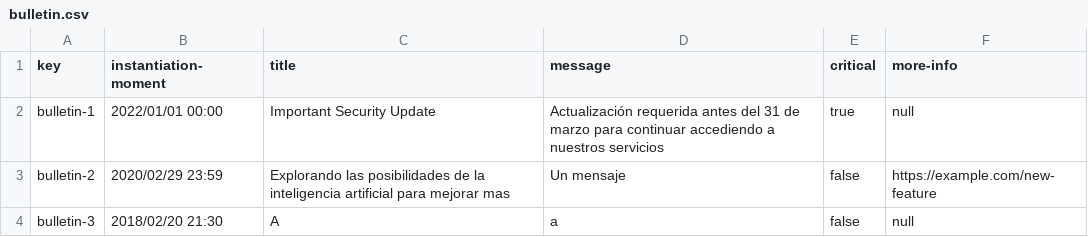
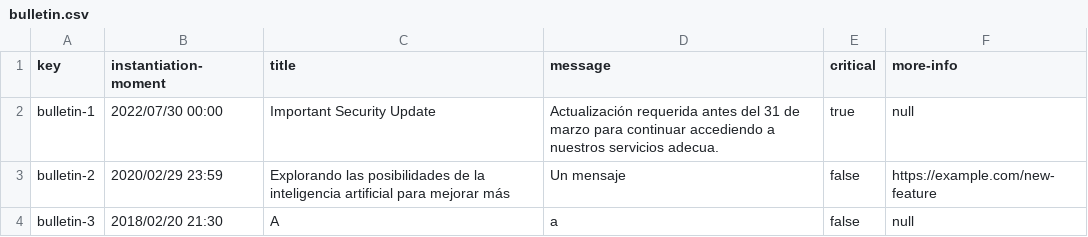
Before and after one commit to pgmarc/DP2-Project-C2.04.05, a CSV file: src/main/webapp/WEB-INF/resources/sample-data/bulletin.csv, drawn as a sheet.

```diff
--- a/src/main/webapp/WEB-INF/resources/sample-data/bulletin.csv
+++ b/src/main/webapp/WEB-INF/resources/sample-data/bulletin.csv
@@ -1,4 +1,4 @@
 key,instantiation-moment,title,message,critical,more-info
-bulletin-1,2022/01/01 00:00,Important Security Update,Actualización requerida antes del 31 de marzo para continuar accediendo a nuestros servicios,true,null
-bulletin-2,2020/02/29 23:59,Explorando las posibilidades de la inteligencia artificial para mejorar mas,Un mensaje,false,https://example.com/new-feature
+bulletin-1,2022/07/30 00:00,Important Security Update,Actualización requerida antes del 31 de marzo para continuar accediendo a nuestros servicios adecua.,true,null
+bulletin-2,2020/02/29 23:59,Explorando las posibilidades de la inteligencia artificial para mejorar más,Un mensaje,false,https://example.com/new-feature
 bulletin-3,2018/02/20 21:30,A,a,false,null
```
Also changed, not shown: src/main/webapp/WEB-INF/resources/sample-data/activity.csv, src/main/webapp/WEB-INF/resources/sample-data/enrolment.csv, 5 other files.
